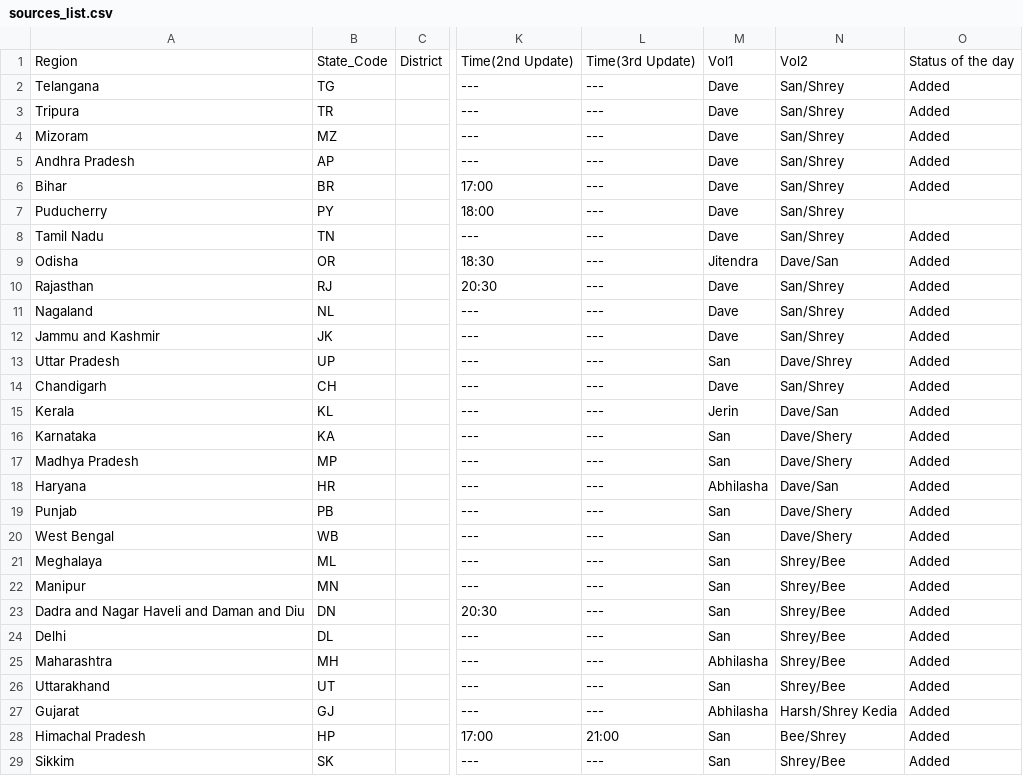
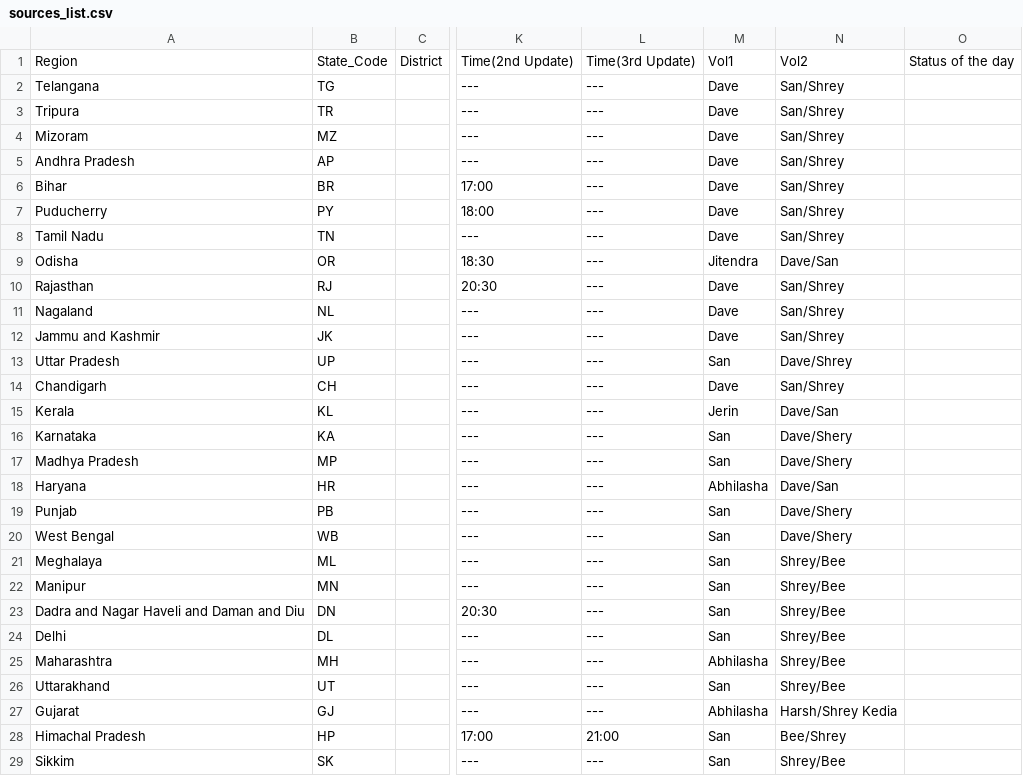
Before and after one commit to dvp-1/api, a CSV file: csv/latest/sources_list.csv, drawn as a sheet; only a part is shown, gaps mark what is left out; the diff covers the shown part only; the diff names each change by its address in the sheet, - before the commit and + after, or states it on an @@ line.

Commit message:
data updated on - Mon Dec  7 18:36:13 UTC 2020

```diff
--- a/csv/latest/sources_list.csv
+++ b/csv/latest/sources_list.csv
-O2:O6: Added
+O2:O6: (empty)
-O8:O29: Added
+O8:O29: (empty)
```
Also changed, not shown: 7 edited cells elsewhere in this file, csv/latest/state_wise.csv, 9 other files.
